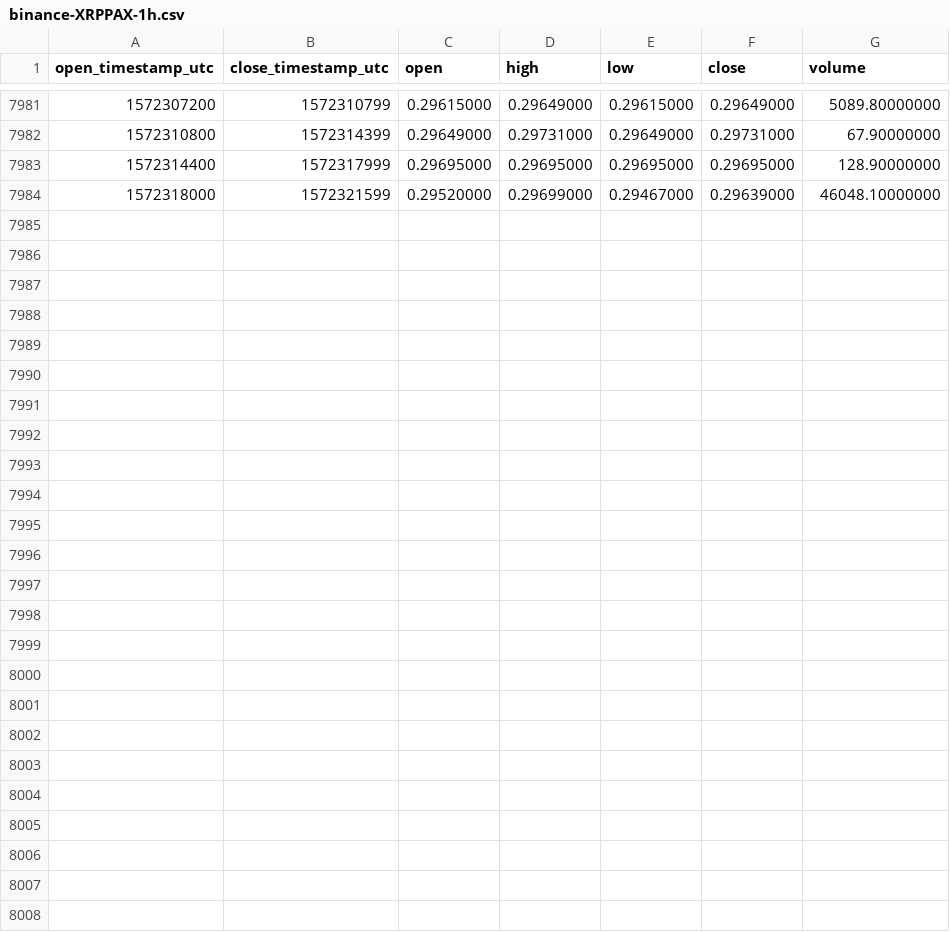
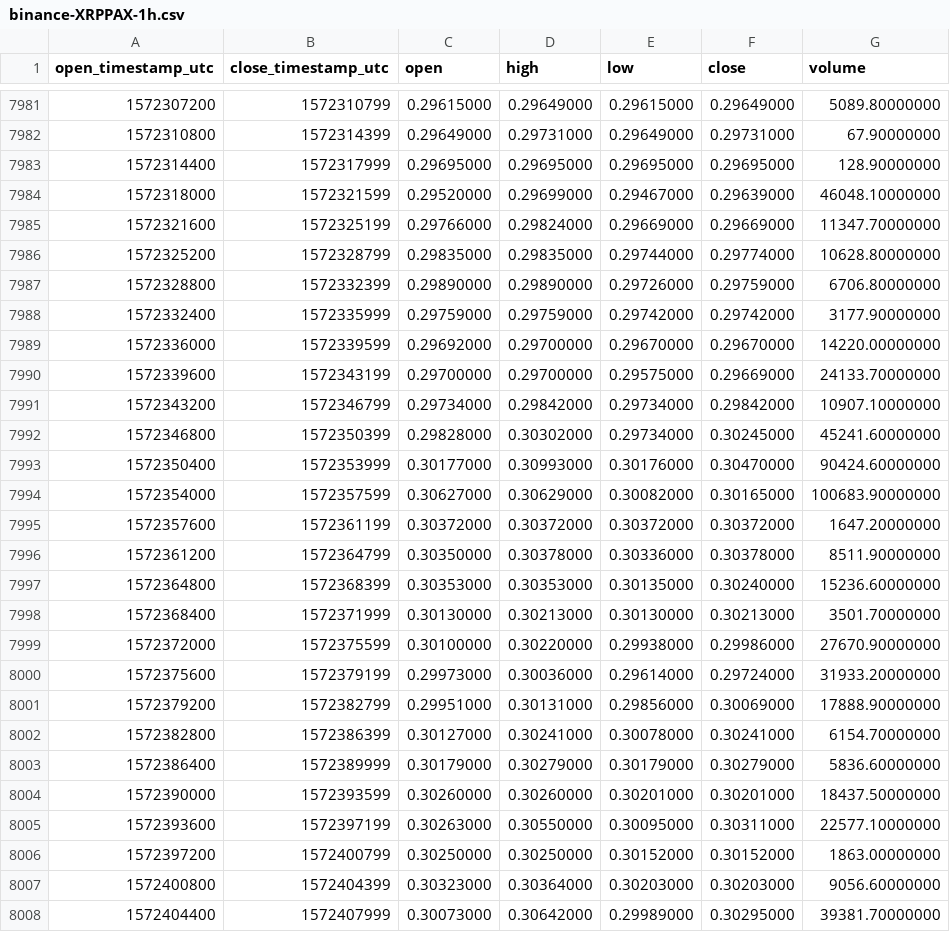
Before and after one commit to cryptobigbro/binance-XRPPAX, a CSV file: binance-XRPPAX-1h.csv, drawn as a sheet; only a part is shown, gaps mark what is left out; the diff names each change by its address in the sheet, - before the commit and + after, or states it on an @@ line.

Commit message:
Update OHLCV data.

```diff
--- a/binance-XRPPAX-1h.csv
+++ b/binance-XRPPAX-1h.csv
+row 7985: 1572321600 | 1572325199 | 0.29766000 | 0.29824000 | 0.29669000 | 0.29669000 | 11347.70000000
+row 7986: 1572325200 | 1572328799 | 0.29835000 | 0.29835000 | 0.29744000 | 0.29774000 | 10628.80000000
+row 7987: 1572328800 | 1572332399 | 0.29890000 | 0.29890000 | 0.29726000 | 0.29759000 | 6706.80000000
+row 7988: 1572332400 | 1572335999 | 0.29759000 | 0.29759000 | 0.29742000 | 0.29742000 | 3177.90000000
+row 7989: 1572336000 | 1572339599 | 0.29692000 | 0.29700000 | 0.29670000 | 0.29670000 | 14220.00000000
+row 7990: 1572339600 | 1572343199 | 0.29700000 | 0.29700000 | 0.29575000 | 0.29669000 | 24133.70000000
+row 7991: 1572343200 | 1572346799 | 0.29734000 | 0.29842000 | 0.29734000 | 0.29842000 | 10907.10000000
+row 7992: 1572346800 | 1572350399 | 0.29828000 | 0.30302000 | 0.29734000 | 0.30245000 | 45241.60000000
+row 7993: 1572350400 | 1572353999 | 0.30177000 | 0.30993000 | 0.30176000 | 0.30470000 | 90424.60000000
+row 7994: 1572354000 | 1572357599 | 0.30627000 | 0.30629000 | 0.30082000 | 0.30165000 | 100683.90000000
+row 7995: 1572357600 | 1572361199 | 0.30372000 | 0.30372000 | 0.30372000 | 0.30372000 | 1647.20000000
+row 7996: 1572361200 | 1572364799 | 0.30350000 | 0.30378000 | 0.30336000 | 0.30378000 | 8511.90000000
+row 7997: 1572364800 | 1572368399 | 0.30353000 | 0.30353000 | 0.30135000 | 0.30240000 | 15236.60000000
+row 7998: 1572368400 | 1572371999 | 0.30130000 | 0.30213000 | 0.30130000 | 0.30213000 | 3501.70000000
+row 7999: 1572372000 | 1572375599 | 0.30100000 | 0.30220000 | 0.29938000 | 0.29986000 | 27670.90000000
+row 8000: 1572375600 | 1572379199 | 0.29973000 | 0.30036000 | 0.29614000 | 0.29724000 | 31933.20000000
+row 8001: 1572379200 | 1572382799 | 0.29951000 | 0.30131000 | 0.29856000 | 0.30069000 | 17888.90000000
+row 8002: 1572382800 | 1572386399 | 0.30127000 | 0.30241000 | 0.30078000 | 0.30241000 | 6154.70000000
+row 8003: 1572386400 | 1572389999 | 0.30179000 | 0.30279000 | 0.30179000 | 0.30279000 | 5836.60000000
+row 8004: 1572390000 | 1572393599 | 0.30260000 | 0.30260000 | 0.30201000 | 0.30201000 | 18437.50000000
+row 8005: 1572393600 | 1572397199 | 0.30263000 | 0.30550000 | 0.30095000 | 0.30311000 | 22577.10000000
+row 8006: 1572397200 | 1572400799 | 0.30250000 | 0.30250000 | 0.30152000 | 0.30152000 | 1863.00000000
+row 8007: 1572400800 | 1572404399 | 0.30323000 | 0.30364000 | 0.30203000 | 0.30203000 | 9056.60000000
+row 8008: 1572404400 | 1572407999 | 0.30073000 | 0.30642000 | 0.29989000 | 0.30295000 | 39381.70000000
```
Also changed, not shown: binance-XRPPAX-1d.csv.
